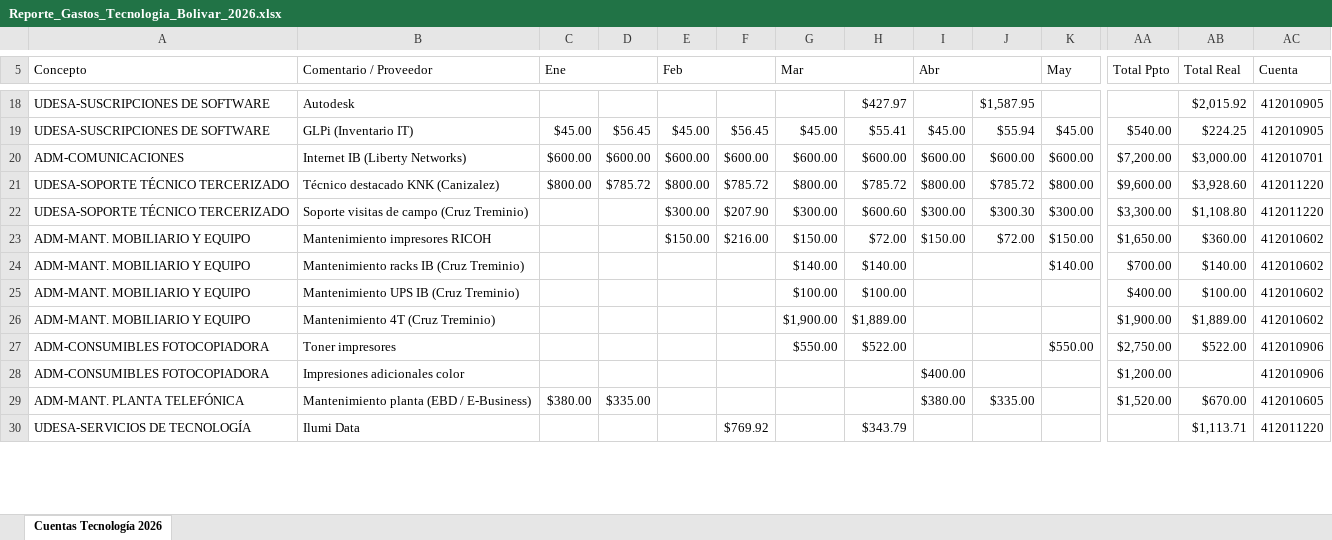
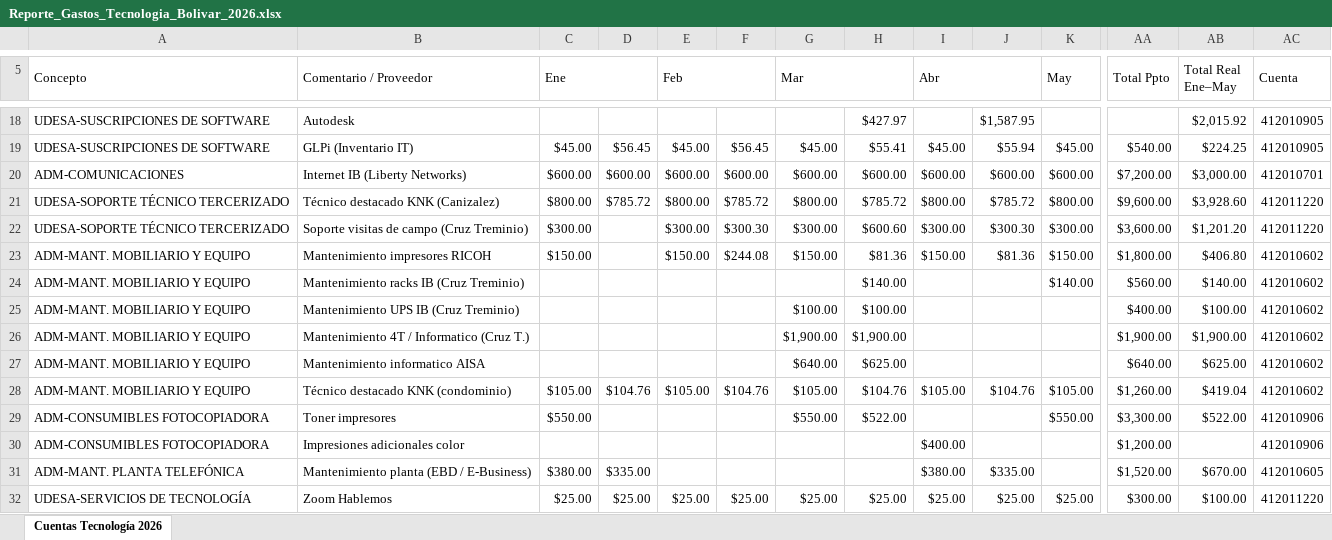
Before and after one commit to bermudezjose2004-crypto/presupuesto-tecnologia-bolivar-2026, an Excel workbook: Reporte_Gastos_Tecnologia_Bolivar_2026.xlsx, sheet Cuentas Tecnología 2026, drawn as a sheet; only a part is shown, gaps mark what is left out; values as stored, in another font and other column widths than the file's, no cell formats; removed rows and columns are numbered as before the commit, all else as after; rows hold the shown columns only; the diff covers the shown part only; the diff names each change by its address in the sheet, - before the commit and + after, or states it on an @@ line.

```diff
--- a/Reporte_Gastos_Tecnologia_Bolivar_2026.xlsx (sheet Cuentas Tecnología 2026)
+++ b/Reporte_Gastos_Tecnologia_Bolivar_2026.xlsx (sheet Cuentas Tecnología 2026)
-AB5: Total Real
+AB5: Total Real Ene–May
-C22 (Ene): (empty)
+C22 (Ene): $300.00
-F22: $207.90
+F22: $300.30
-AA22 (Total Ppto): $3,300.00
+AA22 (Total Ppto): $3,600.00
-AB22 (Total Real Ene–May): $1,108.80
+AB22 (Total Real Ene–May): $1,201.20
-C23 (Ene): (empty)
+C23 (Ene): $150.00
-F23: $216.00
+F23: $244.08
-H23: $72.00
+H23: $81.36
-J23: $72.00
+J23: $81.36
-AA23 (Total Ppto): $1,650.00
+AA23 (Total Ppto): $1,800.00
-AB23 (Total Real Ene–May): $360.00
+AB23 (Total Real Ene–May): $406.80
-G24 (Mar): $140.00
+G24 (Mar): (empty)
-AA24 (Total Ppto): $700.00
+AA24 (Total Ppto): $560.00
-B26 (Comentario / Proveedor): Mantenimiento 4T (Cruz Treminio)
+B26 (Comentario / Proveedor): Mantenimiento 4T / Informatico (Cruz T.)
-H26: $1,889.00
+H26: $1,900.00
-AB26 (Total Real Ene–May): $1,889.00
+AB26 (Total Real Ene–May): $1,900.00
+row 27: ADM-MANT. MOBILIARIO Y EQUIPO | Mantenimiento informatico AISA |  |  |  |  | $640.00 | $625.00 |  |  |  | $640.00 | $625.00 | 412010602
+row 28: ADM-MANT. MOBILIARIO Y EQUIPO | Técnico destacado KNK (condominio) | $105.00 | $104.76 | $105.00 | $104.76 | $105.00 | $104.76 | $105.00 | $104.76 | $105.00 | $1,260.00 | $419.04 | 412010602
-C29 (Ene): (empty)
+C29 (Ene): $550.00
-AA29 (Total Ppto): $2,750.00
+AA29 (Total Ppto): $3,300.00
-row 30: UDESA-SERVICIOS DE TECNOLOGÍA | Ilumi Data |  |  |  | $769.92 |  | $343.79 |  |  |  |  | $1,113.71 | 412011220
+row 32: UDESA-SERVICIOS DE TECNOLOGÍA | Zoom Hablemos | $25.00 | $25.00 | $25.00 | $25.00 | $25.00 | $25.00 | $25.00 | $25.00 | $25.00 | $300.00 | $100.00 | 412011220
```
Also changed, not shown: 4 added rows, 4 removed rows and 32 edited cells elsewhere in this sheet, cell formats.
